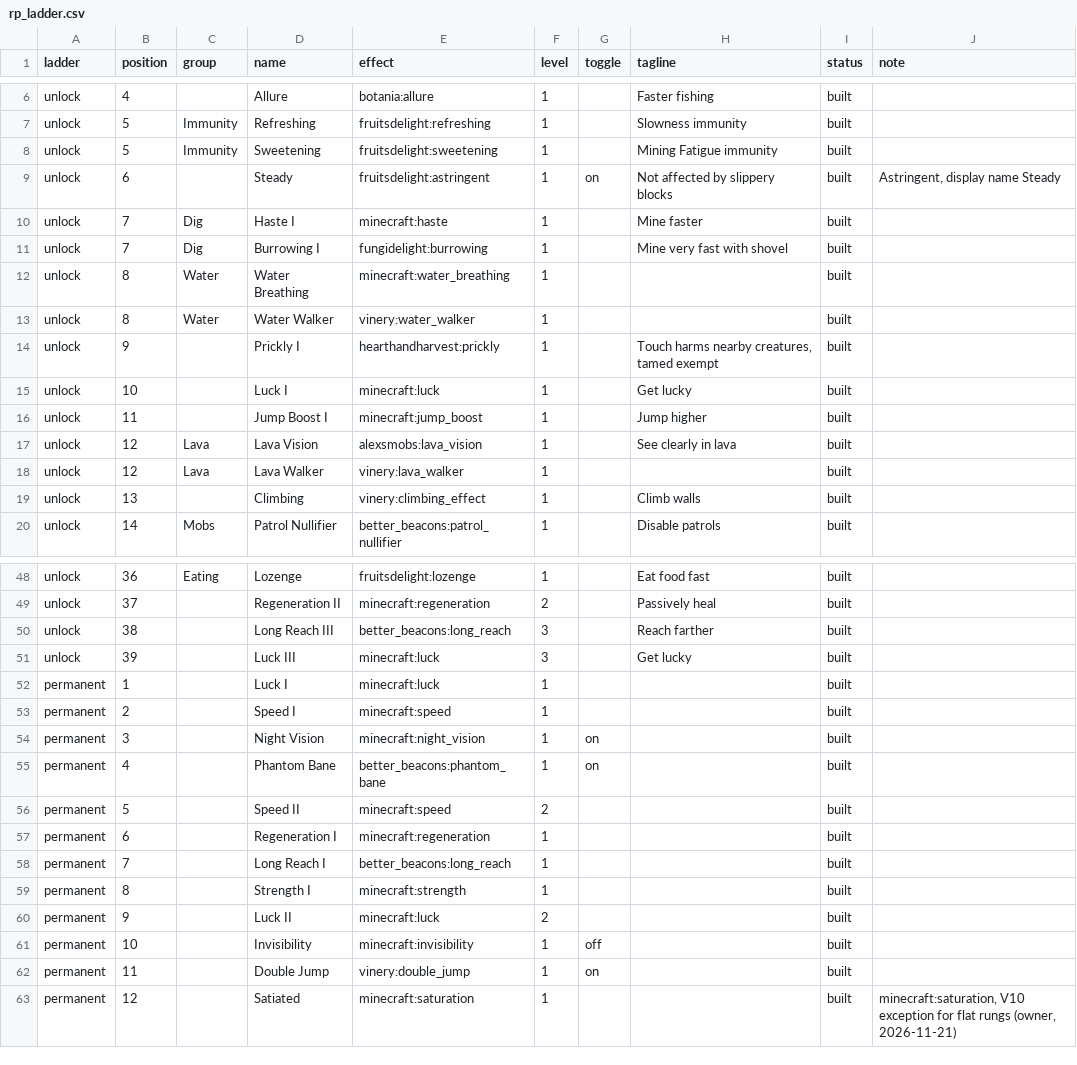
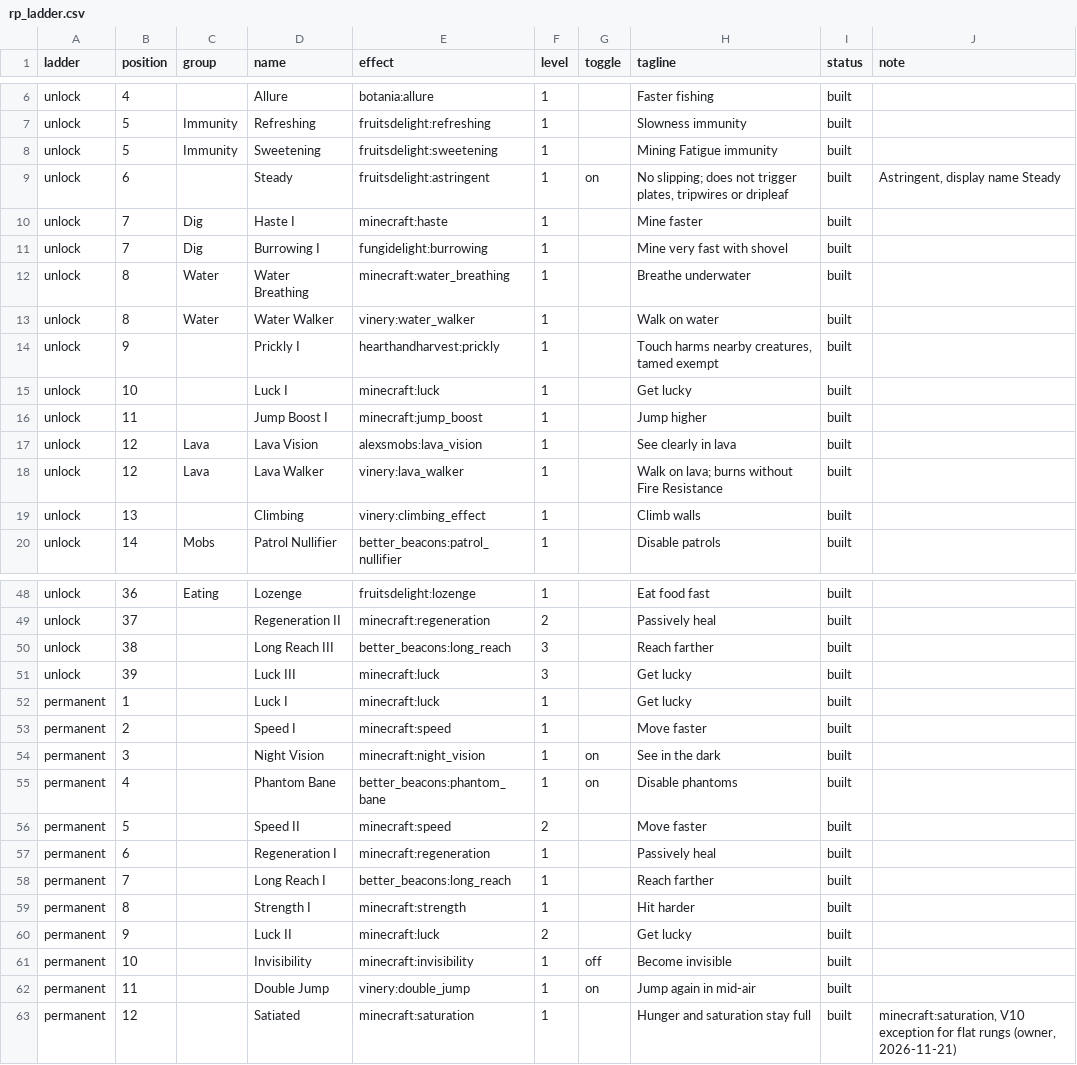
Before and after one commit to SaintAlfonzo/CreativeEngineering, a CSV file: kubejs/generation_scripts/food/rp_ladder.csv, drawn as a sheet; only a part is shown, gaps mark what is left out; the diff covers the shown part only.

```diff
--- a/kubejs/generation_scripts/food/rp_ladder.csv
+++ b/kubejs/generation_scripts/food/rp_ladder.csv
@@ -8,7 +8,7 @@ unlock,5,Immunity,Refreshing,fruitsdelight:refreshing,1,,Slowness immunity,built
 unlock,5,Immunity,Sweetening,fruitsdelight:sweetening,1,,Mining Fatigue immunity,built,
-unlock,6,,Steady,fruitsdelight:astringent,1,on,Not affected by slippery blocks,built,"Astringent, display name Steady"
+unlock,6,,Steady,fruitsdelight:astringent,1,on,"No slipping; does not trigger plates, tripwires or dripleaf",built,"Astringent, display name Steady"
 unlock,7,Dig,Haste I,minecraft:haste,1,,Mine faster,built,
 unlock,7,Dig,Burrowing I,fungidelight:burrowing,1,,Mine very fast with shovel,built,
-unlock,8,Water,Water Breathing,minecraft:water_breathing,1,,,built,
-unlock,8,Water,Water Walker,vinery:water_walker,1,,,built,
+unlock,8,Water,Water Breathing,minecraft:water_breathing,1,,Breathe underwater,built,
+unlock,8,Water,Water Walker,vinery:water_walker,1,,Walk on water,built,
 unlock,9,,Prickly I,hearthandharvest:prickly,1,,"Touch harms nearby creatures, tamed exempt",built,
@@ -17,3 +17,3 @@ unlock,11,,Jump Boost I,minecraft:jump_boost,1,,Jump higher,built,
 unlock,12,Lava,Lava Vision,alexsmobs:lava_vision,1,,See clearly in lava,built,
-unlock,12,Lava,Lava Walker,vinery:lava_walker,1,,,built,
+unlock,12,Lava,Lava Walker,vinery:lava_walker,1,,Walk on lava; burns without Fire Resistance,built,
 unlock,13,,Climbing,vinery:climbing_effect,1,,Climb walls,built,
@@ -51,13 +51,13 @@ unlock,38,,Long Reach III,better_beacons:long_reach,3,,Reach farther,built,
 unlock,39,,Luck III,minecraft:luck,3,,Get lucky,built,
-permanent,1,,Luck I,minecraft:luck,1,,,built,
-permanent,2,,Speed I,minecraft:speed,1,,,built,
-permanent,3,,Night Vision,minecraft:night_vision,1,on,,built,
-permanent,4,,Phantom Bane,better_beacons:phantom_bane,1,on,,built,
-permanent,5,,Speed II,minecraft:speed,2,,,built,
-permanent,6,,Regeneration I,minecraft:regeneration,1,,,built,
-permanent,7,,Long Reach I,better_beacons:long_reach,1,,,built,
-permanent,8,,Strength I,minecraft:strength,1,,,built,
-permanent,9,,Luck II,minecraft:luck,2,,,built,
-permanent,10,,Invisibility,minecraft:invisibility,1,off,,built,
-permanent,11,,Double Jump,vinery:double_jump,1,on,,built,
-permanent,12,,Satiated,minecraft:saturation,1,,,built,"minecraft:saturation, V10 exception for flat rungs (owner, 2026-11-21)"
+permanent,1,,Luck I,minecraft:luck,1,,Get lucky,built,
+permanent,2,,Speed I,minecraft:speed,1,,Move faster,built,
+permanent,3,,Night Vision,minecraft:night_vision,1,on,See in the dark,built,
+permanent,4,,Phantom Bane,better_beacons:phantom_bane,1,on,Disable phantoms,built,
+permanent,5,,Speed II,minecraft:speed,2,,Move faster,built,
+permanent,6,,Regeneration I,minecraft:regeneration,1,,Passively heal,built,
+permanent,7,,Long Reach I,better_beacons:long_reach,1,,Reach farther,built,
+permanent,8,,Strength I,minecraft:strength,1,,Hit harder,built,
+permanent,9,,Luck II,minecraft:luck,2,,Get lucky,built,
+permanent,10,,Invisibility,minecraft:invisibility,1,off,Become invisible,built,
+permanent,11,,Double Jump,vinery:double_jump,1,on,Jump again in mid-air,built,
+permanent,12,,Satiated,minecraft:saturation,1,,Hunger and saturation stay full,built,"minecraft:saturation, V10 exception for flat rungs (owner, 2026-11-21)"
```
Also changed, not shown: 3 edited cells elsewhere in this file, feature_writeup/texture_sources/sources.csv, feature_writeup/todo/rows/creative_mods.csv, 10 other files.
